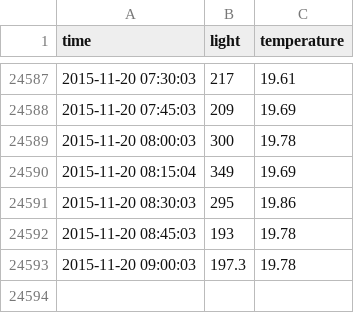
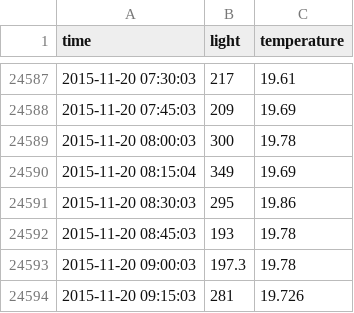
Before and after one commit to dichika/mydata, a CSV file: room.csv, drawn as a sheet; only a part is shown, gaps mark what is left out.

Commit message:
room update

```diff
--- a/room.csv
+++ b/room.csv
@@ -24593 +24593,2 @@
 2015-11-20 09:00:03,197.3,19.78
+2015-11-20 09:15:03,281,19.726
```
